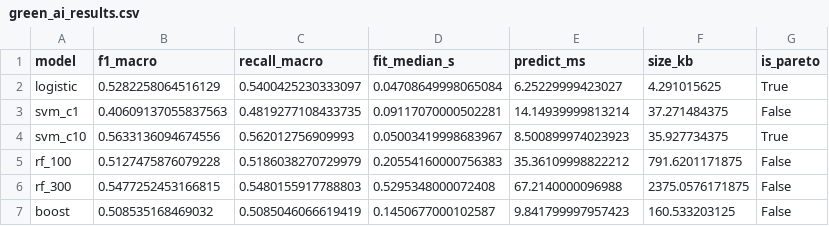
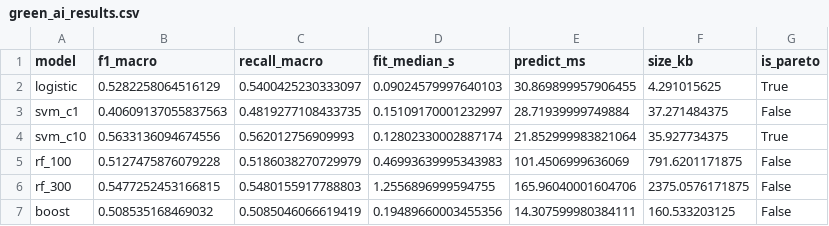
Before and after one commit to raimiruben/INF8239_U01, a CSV file: reports/green_ai_results.csv, drawn as a sheet.

Commit message:
feat: compare ensembles PCA and Green AI costs

```diff
--- a/reports/green_ai_results.csv
+++ b/reports/green_ai_results.csv
@@ -1,7 +1,7 @@
 model,f1_macro,recall_macro,fit_median_s,predict_ms,size_kb,is_pareto
-logistic,0.5282258064516129,0.5400425230333097,0.04708649998065084,6.25229999423027,4.291015625,True
-svm_c1,0.40609137055837563,0.4819277108433735,0.09117070000502281,14.14939999813214,37.271484375,False
-svm_c10,0.5633136094674556,0.562012756909993,0.05003419998683967,8.500899974023923,35.927734375,True
-rf_100,0.5127475876079228,0.5186038270729979,0.20554160000756383,35.36109998822212,791.6201171875,False
-rf_300,0.5477252453166815,0.5480155917788803,0.5295348000072408,67.2140000096988,2375.0576171875,False
-boost,0.508535168469032,0.5085046066619419,0.1450677000102587,9.841799997957423,160.533203125,False
+logistic,0.5282258064516129,0.5400425230333097,0.09024579997640103,30.869899957906455,4.291015625,True
+svm_c1,0.40609137055837563,0.4819277108433735,0.15109170001232997,28.71939999749884,37.271484375,False
+svm_c10,0.5633136094674556,0.562012756909993,0.12802330002887174,21.852999983821064,35.927734375,True
+rf_100,0.5127475876079228,0.5186038270729979,0.46993639995343983,101.4506999636069,791.6201171875,False
+rf_300,0.5477252453166815,0.5480155917788803,1.2556896999594755,165.96040001604706,2375.0576171875,False
+boost,0.508535168469032,0.5085046066619419,0.19489660003455356,14.307599980384111,160.533203125,False
```
Also changed, not shown: 3 other files.
